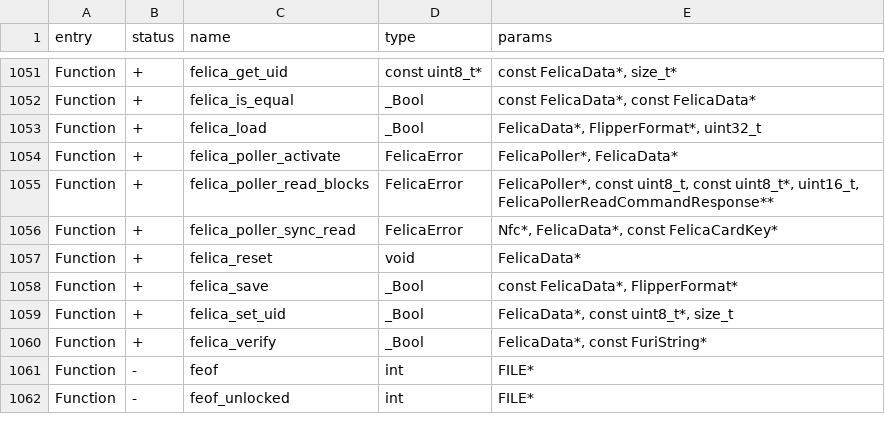
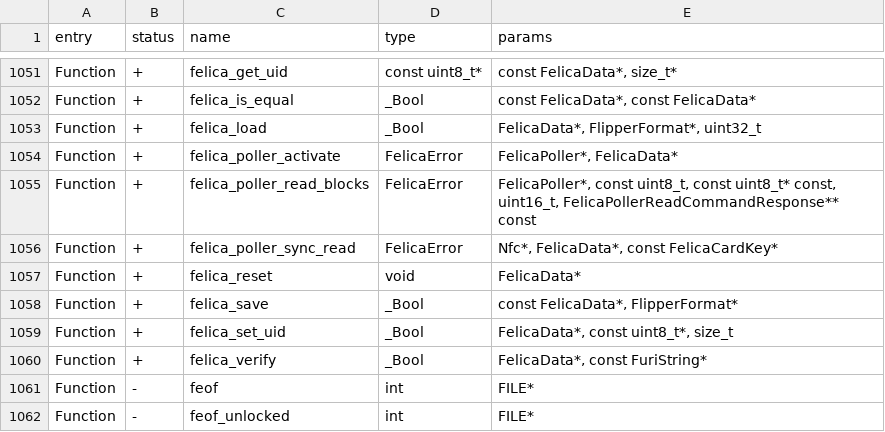
Before and after one commit to flipperdevices/flipperzero-firmware, a CSV file: targets/f7/api_symbols.csv, drawn as a sheet; only a part is shown, gaps mark what is left out.

Commit message:
API fixes

```diff
--- a/targets/f7/api_symbols.csv
+++ b/targets/f7/api_symbols.csv
@@ -1054,3 +1054,3 @@ Function,+,felica_load,_Bool,"FelicaData*, FlipperFormat*, uint32_t"
 Function,+,felica_poller_activate,FelicaError,"FelicaPoller*, FelicaData*"
-Function,+,felica_poller_read_blocks,FelicaError,"FelicaPoller*, const uint8_t, const uint8_t*, uint16_t, FelicaPollerReadCommandResponse**"
+Function,+,felica_poller_read_blocks,FelicaError,"FelicaPoller*, const uint8_t, const uint8_t* const, uint16_t, FelicaPollerReadCommandResponse** const"
 Function,+,felica_poller_sync_read,FelicaError,"Nfc*, FelicaData*, const FelicaCardKey*"
```
